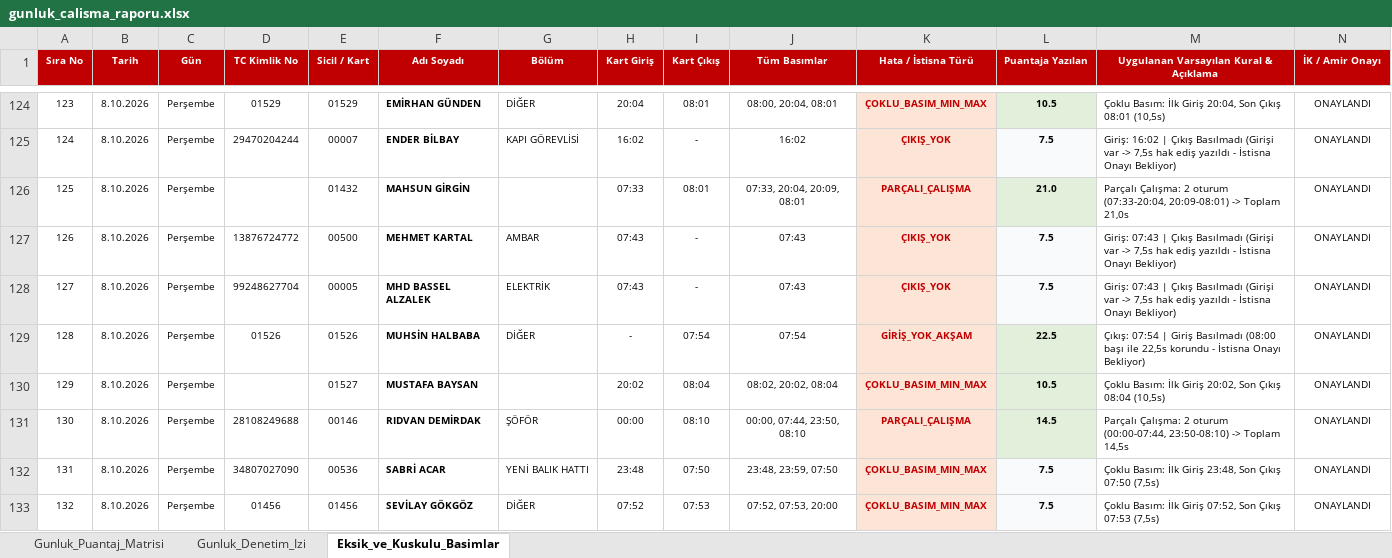
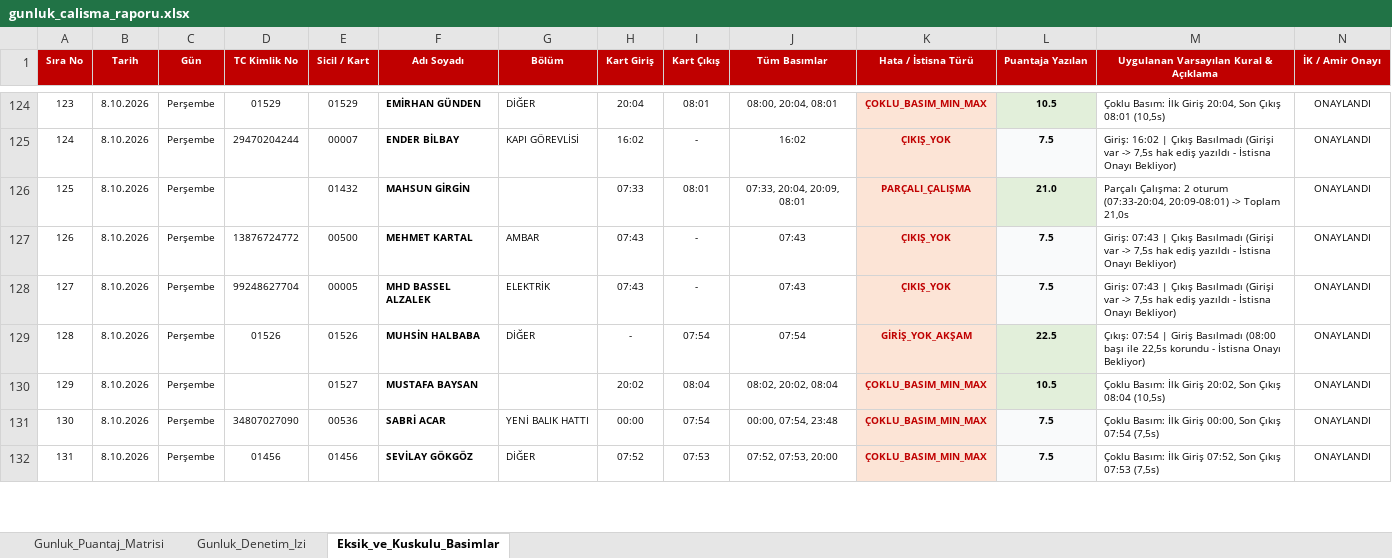
Before and after one commit to ercanpolatt/personel-pdks-verisini-puantaja-isleme, an Excel workbook: gunluk_calisma_raporu.xlsx, sheet Eksik_ve_Kuskulu_Basimlar, drawn as a sheet; only a part is shown, gaps mark what is left out; values as stored, in another font and other column widths than the file's, no borders; removed rows and columns are numbered as before the commit, all else as after; the diff covers the shown part only; the diff names each change by its address in the sheet, - before the commit and + after, or states it on an @@ line.

```diff
--- a/gunluk_calisma_raporu.xlsx (sheet Eksik_ve_Kuskulu_Basimlar)
+++ b/gunluk_calisma_raporu.xlsx (sheet Eksik_ve_Kuskulu_Basimlar)
@@ column A (Sıra No) renumbered from row 34 down @@
-row 131: 130 | 8.10.2026 | Perşembe | 28108249688 | 00146 | RIDVAN DEMİRDAK | ŞÖFÖR | 00:00 | 08:10 | 00:00, 07:44, 23:50, 08:10 | PARÇALI_ÇALIŞMA | 14.5 | Parçalı Çalışma: 2 oturum (00:00-07:44, 23:50-08:10) -> Toplam 14,5s | ONAYLANDI
-H131 (Kart Giriş): 23:48
+H131 (Kart Giriş): 00:00
-I131 (Kart Çıkış): 07:50
+I131 (Kart Çıkış): 07:54
-J131 (Tüm Basımlar): 23:48, 23:59, 07:50
+J131 (Tüm Basımlar): 00:00, 07:54, 23:48
-M131: …İlk Giriş 23:48, Son Çıkış 07:50 (7,5s)
+M131: …İlk Giriş 00:00, Son Çıkış 07:54 (7,5s)
```
Also changed, not shown: 4 added rows, 5 removed rows, 26 edited cells and cell formats elsewhere in this sheet, sheet Gunluk_Denetim_Izi, sheet Gunluk_Puantaj_Matrisi, data/Fide_Konserve_Gunluk_Bolum_Calisan_Sayilari_Eylül_2026.xlsx, pdks_ekim_gunluk_calisma_saatleri.xlsx, 7 other files.
